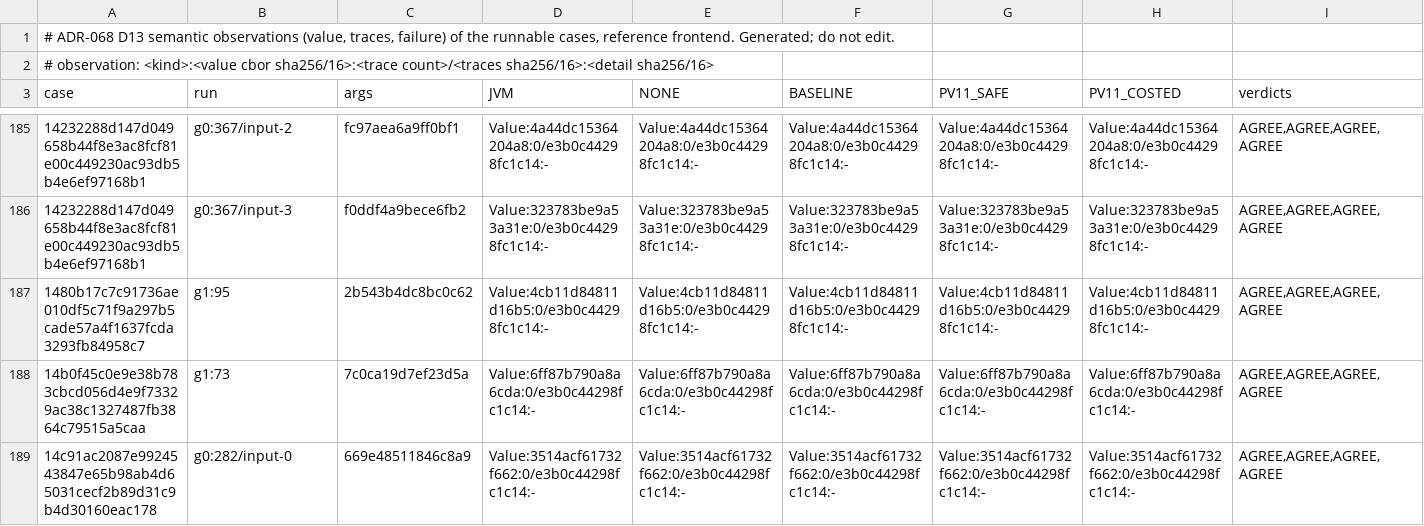
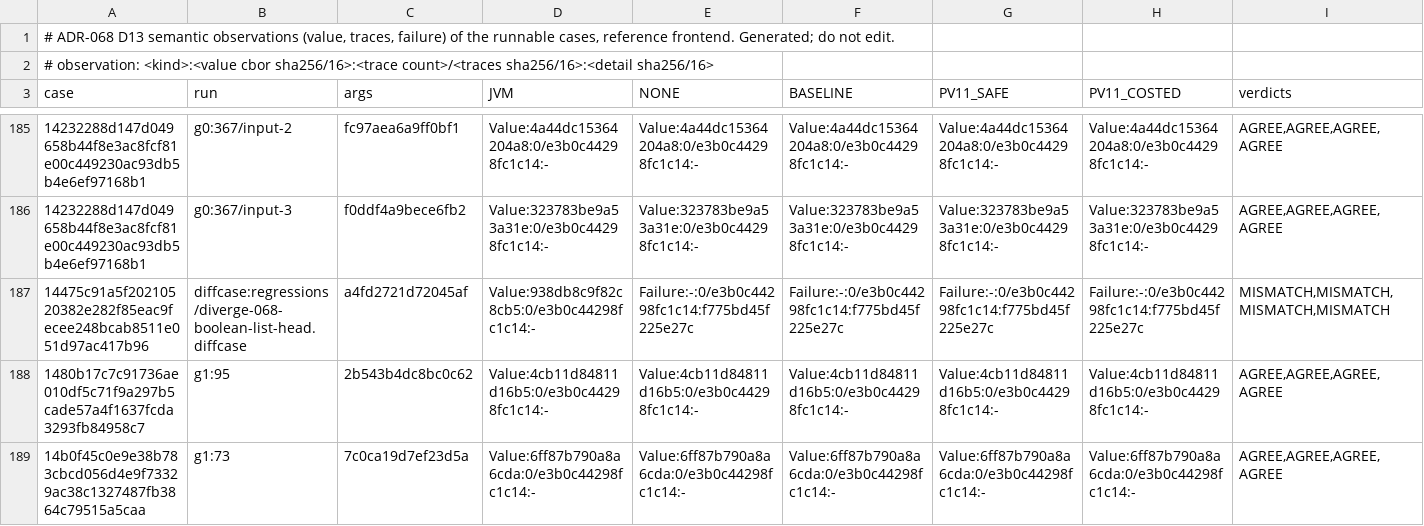
Before and after one commit to bloxbean/julc, a TSV file: adr/evidence/068/ledger-b4-semantic.tsv, drawn as a sheet; only a part is shown, gaps mark what is left out; the shorter side is filled out with more unchanged rows; the diff covers the shown part only; the diff names each change by its address in the sheet, - before the commit and + after, or states it on an @@ line.

```diff
--- a/adr/evidence/068/ledger-b4-semantic.tsv
+++ b/adr/evidence/068/ledger-b4-semantic.tsv
+row 187: 14475c91a5f20210520382e282f85eac9fecee248bcab8511e051d97ac417b96 | diffcase:regressions/diverge-068-boolean-list-head.diffcase | a4fd2721d72045af | Value:938db8c9f82c8cb5:0/e3b0c44298fc1c14:- | Failure:-:0/e3b0c44298fc1c14:f775bd45f225e27c | Failure:-:0/e3b0c44298fc1c14:f775bd45f225e27c | Failure:-:0/e3b0c44298fc1c14:f775bd45f225e27c | Failure:-:0/e3b0c44298fc1c14:f775bd45f225e27c | MISMATCH,MISMATCH,MISMATCH,MISMATCH
```
Also changed, not shown: 3 added rows elsewhere in this file, adr/evidence/068/ledger-b4-budget.tsv, adr/evidence/068/rejection-inventory-b4.tsv, 3 other files.
